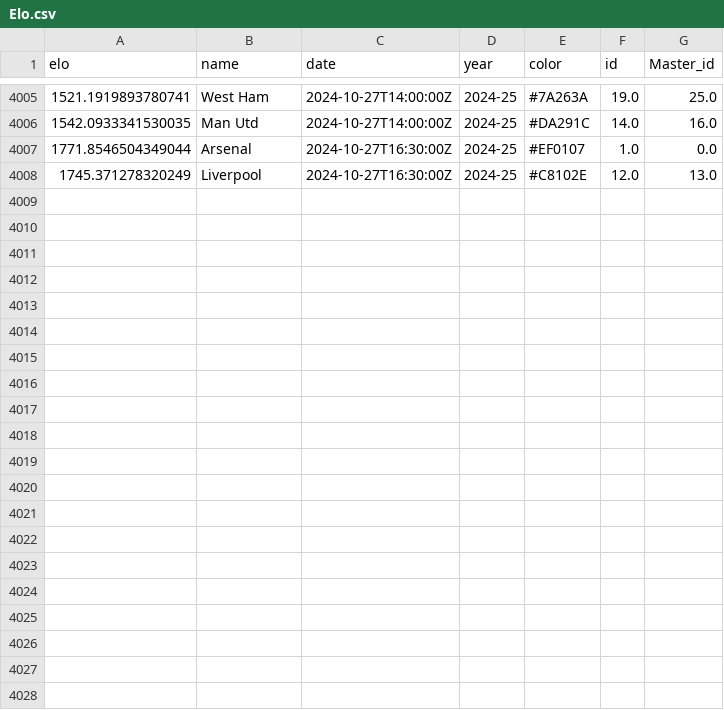
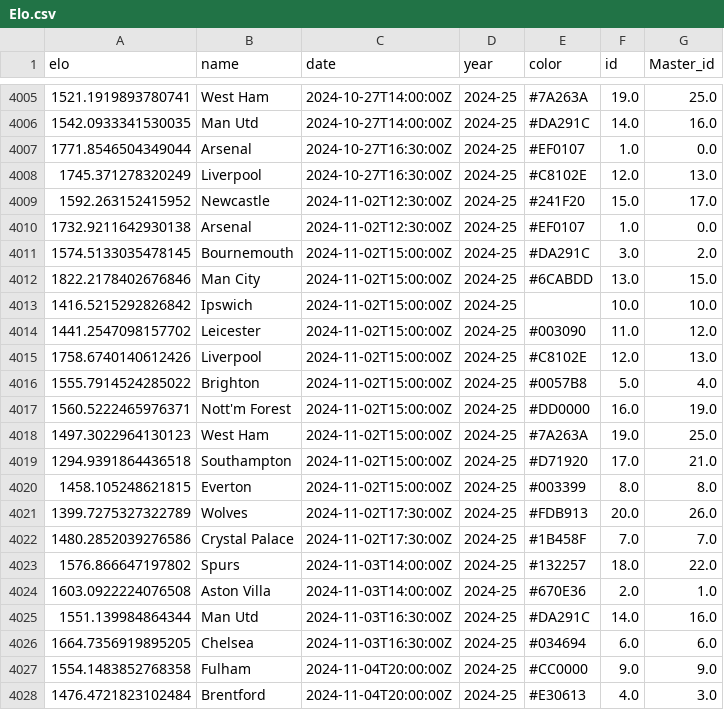
Before and after one commit to MetalTanuj/FPL-Analysis, a CSV file: Elo.csv, drawn as a sheet; only a part is shown, gaps mark what is left out.

Commit message:
GW 10 updates

```diff
--- a/Elo.csv
+++ b/Elo.csv
@@ -4008 +4008,21 @@ elo,name,date,year,color,id,Master_id
 1745.371278320249,Liverpool,2024-10-27T16:30:00Z,2024-25,#C8102E,12.0,13.0
+1592.263152415952,Newcastle,2024-11-02T12:30:00Z,2024-25,#241F20,15.0,17.0
+1732.9211642930138,Arsenal,2024-11-02T12:30:00Z,2024-25,#EF0107,1.0,0.0
+1574.5133035478145,Bournemouth,2024-11-02T15:00:00Z,2024-25,#DA291C,3.0,2.0
+1822.2178402676846,Man City,2024-11-02T15:00:00Z,2024-25,#6CABDD,13.0,15.0
+1416.5215292826842,Ipswich,2024-11-02T15:00:00Z,2024-25,,10.0,10.0
+1441.2547098157702,Leicester,2024-11-02T15:00:00Z,2024-25,#003090,11.0,12.0
+1758.6740140612426,Liverpool,2024-11-02T15:00:00Z,2024-25,#C8102E,12.0,13.0
+1555.7914524285022,Brighton,2024-11-02T15:00:00Z,2024-25,#0057B8,5.0,4.0
+1560.5222465976371,Nott'm Forest,2024-11-02T15:00:00Z,2024-25,#DD0000,16.0,19.0
+1497.3022964130123,West Ham,2024-11-02T15:00:00Z,2024-25,#7A263A,19.0,25.0
+1294.9391864436518,Southampton,2024-11-02T15:00:00Z,2024-25,#D71920,17.0,21.0
+1458.105248621815,Everton,2024-11-02T15:00:00Z,2024-25,#003399,8.0,8.0
+1399.7275327322789,Wolves,2024-11-02T17:30:00Z,2024-25,#FDB913,20.0,26.0
+1480.2852039276586,Crystal Palace,2024-11-02T17:30:00Z,2024-25,#1B458F,7.0,7.0
+1576.866647197802,Spurs,2024-11-03T14:00:00Z,2024-25,#132257,18.0,22.0
+1603.0922224076508,Aston Villa,2024-11-03T14:00:00Z,2024-25,#670E36,2.0,1.0
+1551.139984864344,Man Utd,2024-11-03T16:30:00Z,2024-25,#DA291C,14.0,16.0
+1664.7356919895205,Chelsea,2024-11-03T16:30:00Z,2024-25,#034694,6.0,6.0
+1554.1483852768358,Fulham,2024-11-04T20:00:00Z,2024-25,#CC0000,9.0,9.0
+1476.4721823102484,Brentford,2024-11-04T20:00:00Z,2024-25,#E30613,4.0,3.0
```
